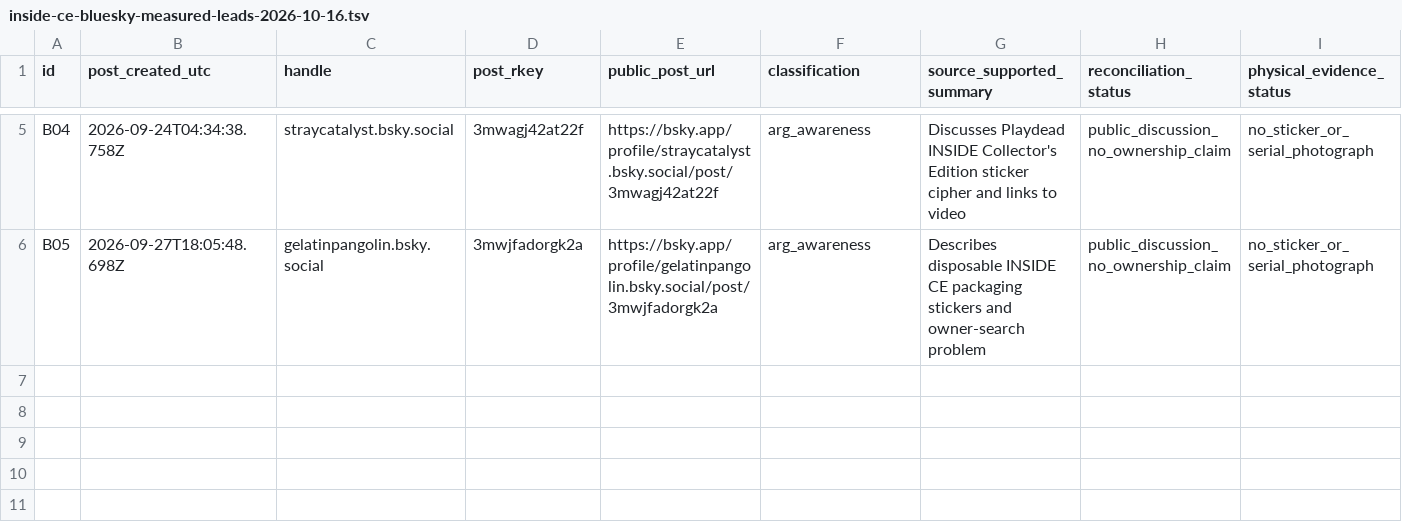
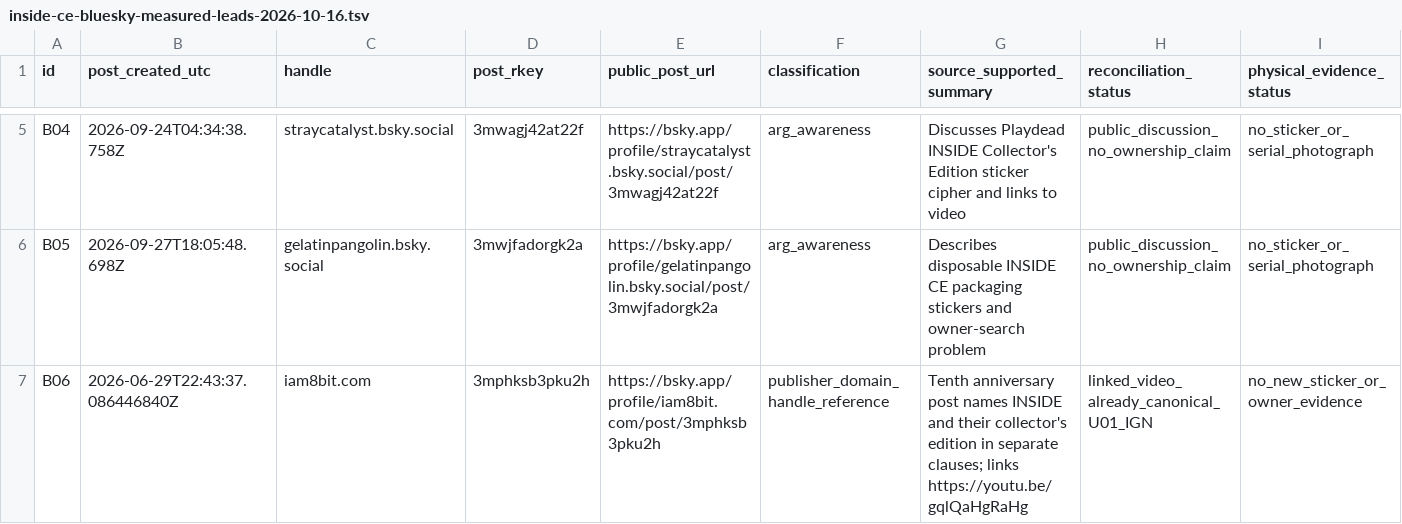
Before and after one commit to gamesbyian/GRA-EDISNI, a TSV file: data/reference/inside-ce-bluesky-measured-leads-2026-10-16.tsv, drawn as a sheet; only a part is shown, gaps mark what is left out; rows hold the shown columns only; the diff names each change by its address in the sheet, - before the commit and + after, or states it on an @@ line.

Commit message:
Preserve missed publisher-anniversary post as known U01 video crosslink, not owner lead

```diff
--- a/data/reference/inside-ce-bluesky-measured-leads-2026-10-16.tsv
+++ b/data/reference/inside-ce-bluesky-measured-leads-2026-10-16.tsv
+row 7: B06 | 2026-06-29T22:43:37.086446840Z | iam8bit.com | 3mphksb3pku2h | https://bsky.app/profile/iam8bit.com/post/3mphksb3pku2h | publisher_domain_handle_reference | Tenth anniversary post names INSIDE and their collector's edition in separate clauses; links https://youtu.be/gqlQaHgRaHg | linked_video_already_canonical_U01_IGN | no_new_sticker_or_owner_evidence
```
